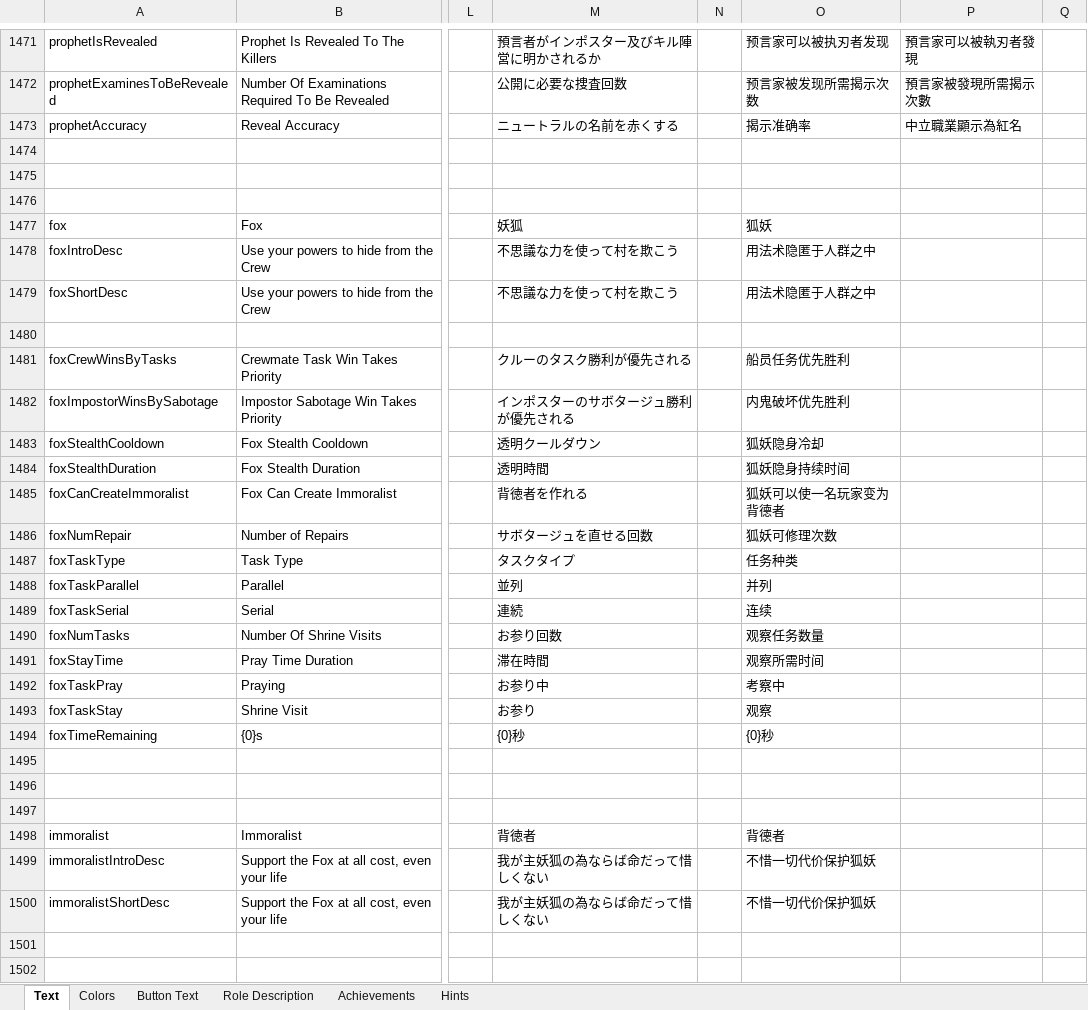
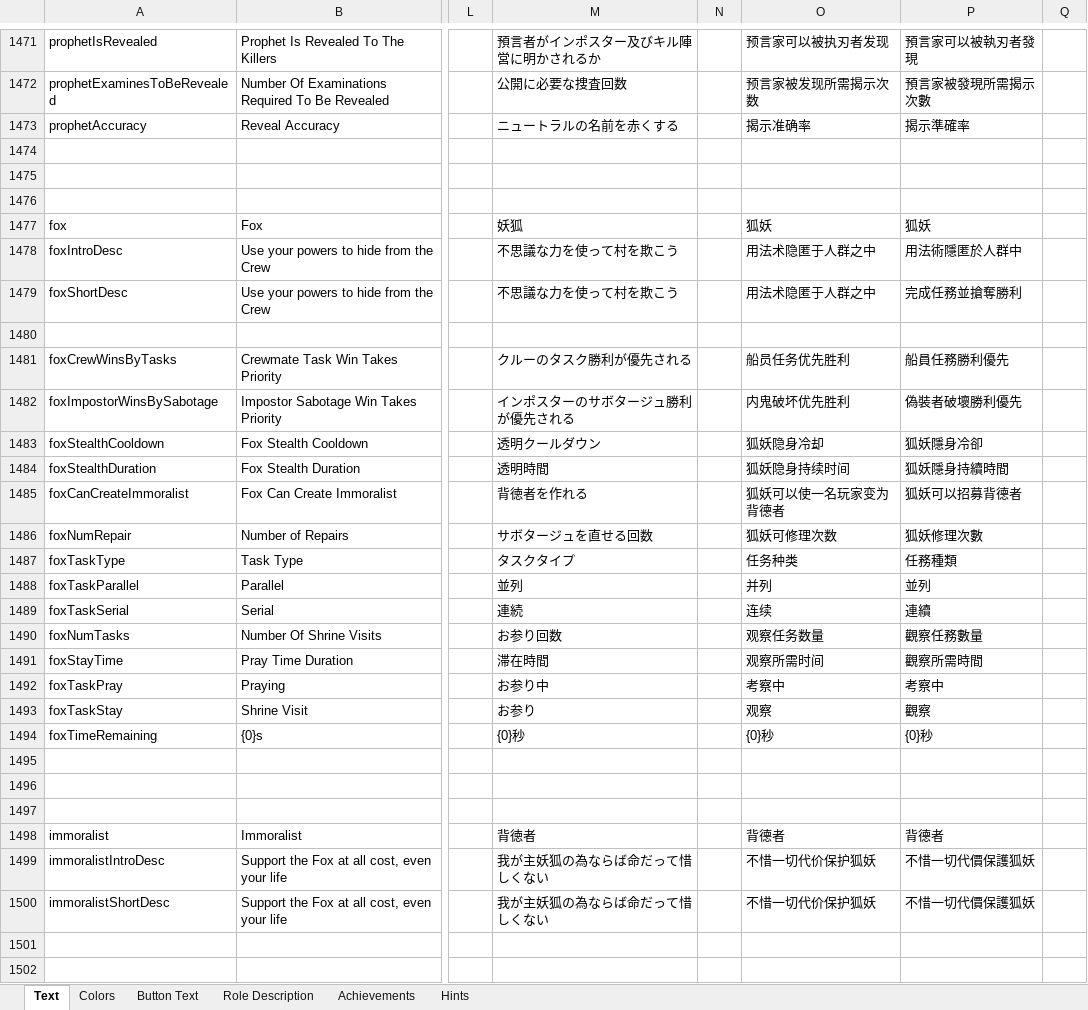
Before and after one commit to endrmen9487/TheOtherRolesGMNK, an Excel workbook: Strings.xlsx, sheet Text, drawn as a sheet; only a part is shown, gaps mark what is left out; values as stored, in another font and other column widths than the file's, no borders; the diff covers the shown part only; the diff names each change by its address in the sheet, - before the commit and + after, or states it on an @@ line.

```diff
--- a/Strings.xlsx (sheet Text)
+++ b/Strings.xlsx (sheet Text)
-P1473: 中立職業顯示為紅名
+P1473: 揭示準確率
-P1477: (empty)
+P1477: 狐妖
-P1478: (empty)
+P1478: 用法術隱匿於人群中
-P1479: (empty)
+P1479: 完成任務並搶奪勝利
-P1481: (empty)
+P1481: 船員任務勝利優先
-P1482: (empty)
+P1482: 偽裝者破壞勝利優先
-P1483: (empty)
+P1483: 狐妖隱身冷卻
-P1484: (empty)
+P1484: 狐妖隱身持續時間
-P1485: (empty)
+P1485: 狐妖可以招募背德者
-P1486: (empty)
+P1486: 狐妖修理次數
-P1487: (empty)
+P1487: 任務種類
-P1488: (empty)
+P1488: 並列
-P1489: (empty)
+P1489: 連續
-P1490: (empty)
+P1490: 觀察任務數量
-P1491: (empty)
+P1491: 觀察所需時間
-P1492: (empty)
+P1492: 考察中
-P1493: (empty)
+P1493: 觀察
-P1494: (empty)
+P1494: {0}秒
-P1498: (empty)
+P1498: 背德者
-P1499:P1500: (empty)
+P1499:P1500: 不惜一切代價保護狐妖
```
Also changed, not shown: 11 added rows and 677 edited cells elsewhere in this sheet, sheet Role Description, sheet Hints, sheet Button Text, sheet Colors, sheet Achievements, 14 other files.
